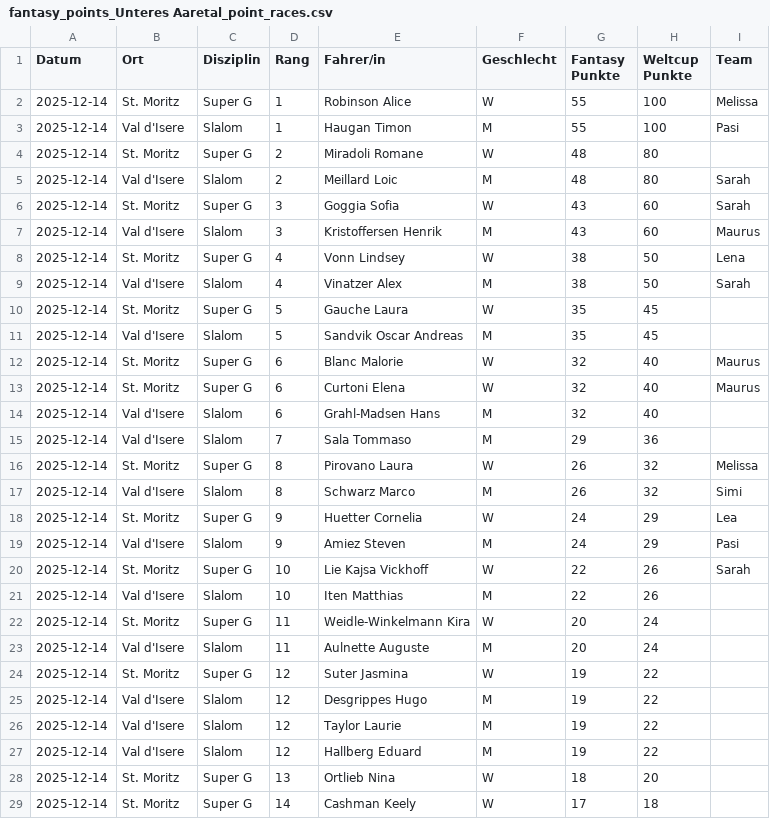
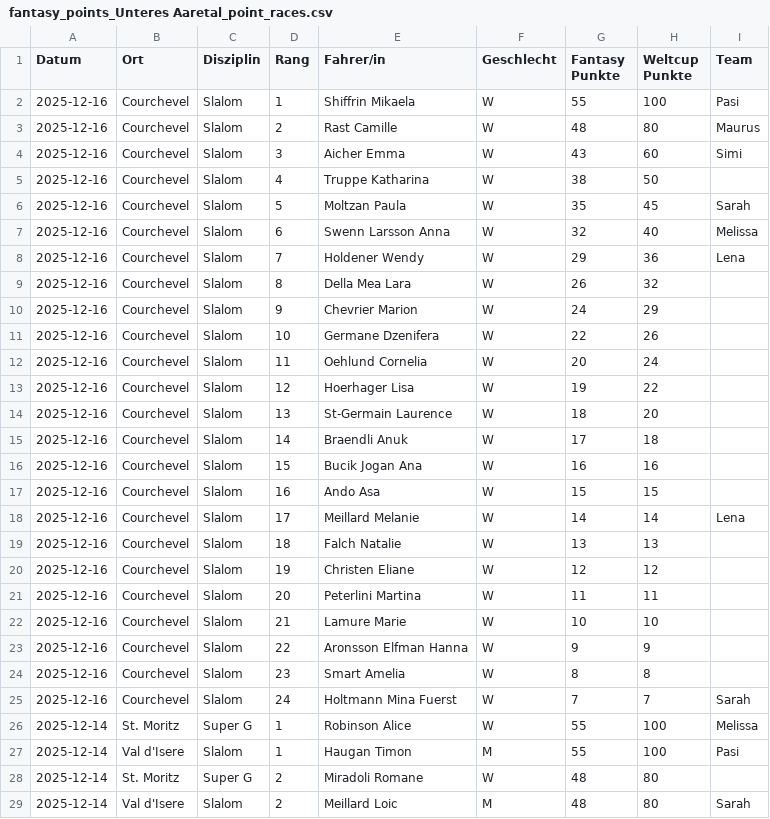
Before and after one commit to leasennch/skifantasy-results, a CSV file: unteresAaretal/fantasy_points_Unteres Aaretal_point_races.csv, drawn as a sheet; only a part is shown; the shorter side is filled out with more unchanged rows; the diff names each change by its address in the sheet, - before the commit and + after, or states it on an @@ line.

```diff
--- a/unteresAaretal/fantasy_points_Unteres Aaretal_point_races.csv
+++ b/unteresAaretal/fantasy_points_Unteres Aaretal_point_races.csv
+row 2: 2025-12-16 | Courchevel | Slalom | 1 | Shiffrin Mikaela | W | 55 | 100 | Pasi
+row 3: 2025-12-16 | Courchevel | Slalom | 2 | Rast Camille | W | 48 | 80 | Maurus
+row 4: 2025-12-16 | Courchevel | Slalom | 3 | Aicher Emma | W | 43 | 60 | Simi
+row 5: 2025-12-16 | Courchevel | Slalom | 4 | Truppe Katharina | W | 38 | 50
+row 6: 2025-12-16 | Courchevel | Slalom | 5 | Moltzan Paula | W | 35 | 45 | Sarah
+row 7: 2025-12-16 | Courchevel | Slalom | 6 | Swenn Larsson Anna | W | 32 | 40 | Melissa
+row 8: 2025-12-16 | Courchevel | Slalom | 7 | Holdener Wendy | W | 29 | 36 | Lena
+row 9: 2025-12-16 | Courchevel | Slalom | 8 | Della Mea Lara | W | 26 | 32
+row 10: 2025-12-16 | Courchevel | Slalom | 9 | Chevrier Marion | W | 24 | 29
+row 11: 2025-12-16 | Courchevel | Slalom | 10 | Germane Dzenifera | W | 22 | 26
+row 12: 2025-12-16 | Courchevel | Slalom | 11 | Oehlund Cornelia | W | 20 | 24
+row 13: 2025-12-16 | Courchevel | Slalom | 12 | Hoerhager Lisa | W | 19 | 22
+row 14: 2025-12-16 | Courchevel | Slalom | 13 | St-Germain Laurence | W | 18 | 20
+row 15: 2025-12-16 | Courchevel | Slalom | 14 | Braendli Anuk | W | 17 | 18
+row 16: 2025-12-16 | Courchevel | Slalom | 15 | Bucik Jogan Ana | W | 16 | 16
+row 17: 2025-12-16 | Courchevel | Slalom | 16 | Ando Asa | W | 15 | 15
+row 18: 2025-12-16 | Courchevel | Slalom | 17 | Meillard Melanie | W | 14 | 14 | Lena
+row 19: 2025-12-16 | Courchevel | Slalom | 18 | Falch Natalie | W | 13 | 13
+row 20: 2025-12-16 | Courchevel | Slalom | 19 | Christen Eliane | W | 12 | 12
+row 21: 2025-12-16 | Courchevel | Slalom | 20 | Peterlini Martina | W | 11 | 11
+row 22: 2025-12-16 | Courchevel | Slalom | 21 | Lamure Marie | W | 10 | 10
+row 23: 2025-12-16 | Courchevel | Slalom | 22 | Aronsson Elfman Hanna | W | 9 | 9
+row 24: 2025-12-16 | Courchevel | Slalom | 23 | Smart Amelia | W | 8 | 8
+row 25: 2025-12-16 | Courchevel | Slalom | 24 | Holtmann Mina Fuerst | W | 7 | 7 | Sarah
```
Also changed, not shown: watson/fantasy_points_watson_current_standings.csv, watson/fantasy_points_watson_point_races.csv, 12 other files.
